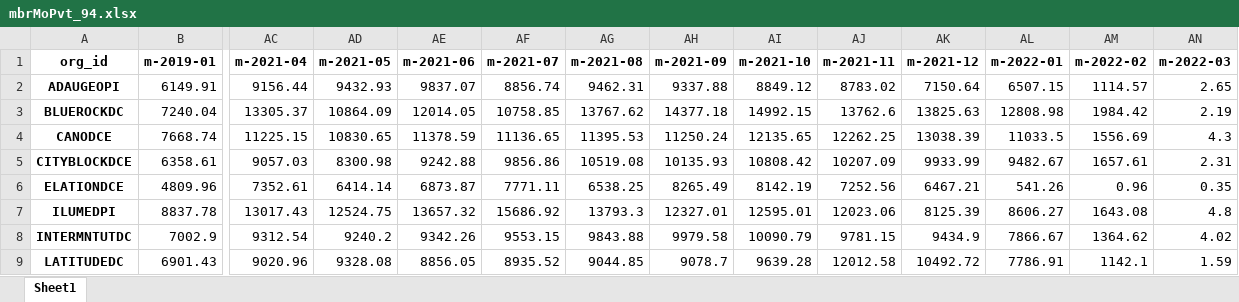
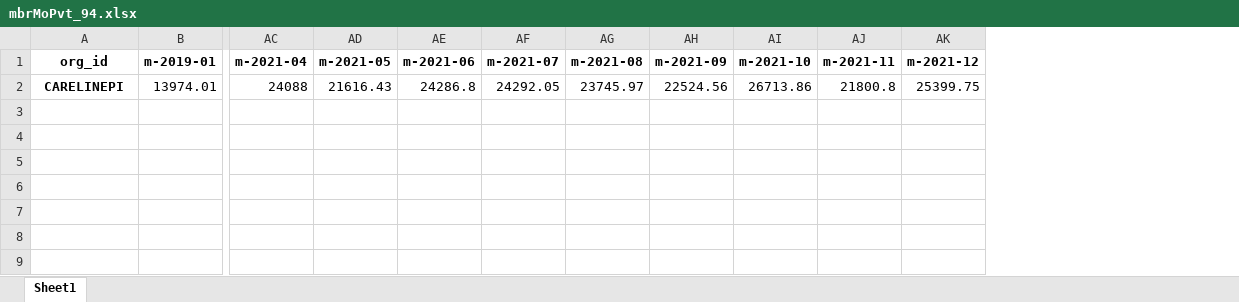
Before and after one commit to mikeoconnor-cj/pythonWrk, an Excel workbook: mbrMoPvt_94.xlsx, sheet Sheet1, drawn as a sheet; only a part is shown, gaps mark what is left out; values as stored, in another font and other column widths than the file's, no borders; removed rows and columns are numbered as before the commit, all else as after; rows hold the shown columns only; the diff names each change by its address in the sheet, - before the commit and + after, or states it on an @@ line.

```diff
--- a/mbrMoPvt_94.xlsx (sheet Sheet1)
+++ b/mbrMoPvt_94.xlsx (sheet Sheet1)
-column AL (m-2022-01), empty
-column AM (m-2022-02), empty
-column AN (m-2022-03), empty
-row 2: ADAUGEOPI | 6149.91 | 9156.44 | 9432.93 | 9837.07 | 8856.74 | 9462.31 | 9337.88 | 8849.12 | 8783.02 | 7150.64 | 6507.15 | 1114.57 | 2.65
-row 3: BLUEROCKDC | 7240.04 | 13305.37 | 10864.09 | 12014.05 | 10758.85 | 13767.62 | 14377.18 | 14992.15 | 13762.6 | 13825.63 | 12808.98 | 1984.42 | 2.19
-row 4: CANODCE | 7668.74 | 11225.15 | 10830.65 | 11378.59 | 11136.65 | 11395.53 | 11250.24 | 12135.65 | 12262.25 | 13038.39 | 11033.5 | 1556.69 | 4.3
-row 5: CITYBLOCKDCE | 6358.61 | 9057.03 | 8300.98 | 9242.88 | 9856.86 | 10519.08 | 10135.93 | 10808.42 | 10207.09 | 9933.99 | 9482.67 | 1657.61 | 2.31
-row 6: ELATIONDCE | 4809.96 | 7352.61 | 6414.14 | 6873.87 | 7771.11 | 6538.25 | 8265.49 | 8142.19 | 7252.56 | 6467.21 | 541.26 | 0.96 | 0.35
-row 7: ILUMEDPI | 8837.78 | 13017.43 | 12524.75 | 13657.32 | 15686.92 | 13793.3 | 12327.01 | 12595.01 | 12023.06 | 8125.39 | 8606.27 | 1643.08 | 4.8
-row 8: INTERMNTUTDC | 7002.9 | 9312.54 | 9240.2 | 9342.26 | 9553.15 | 9843.88 | 9979.58 | 10090.79 | 9781.15 | 9434.9 | 7866.67 | 1364.62 | 4.02
-row 9: LATITUDEDC | 6901.43 | 9020.96 | 9328.08 | 8856.05 | 8935.52 | 9044.85 | 9078.7 | 9639.28 | 12012.58 | 10492.72 | 7786.91 | 1142.1 | 1.59
+row 2: CARELINEPI | 13974.01 | 24088 | 21616.43 | 24286.8 | 24292.05 | 23745.97 | 22524.56 | 26713.86 | 21800.8 | 25399.75
```
Also changed, not shown: mbrMoPvt_93.xlsx.
